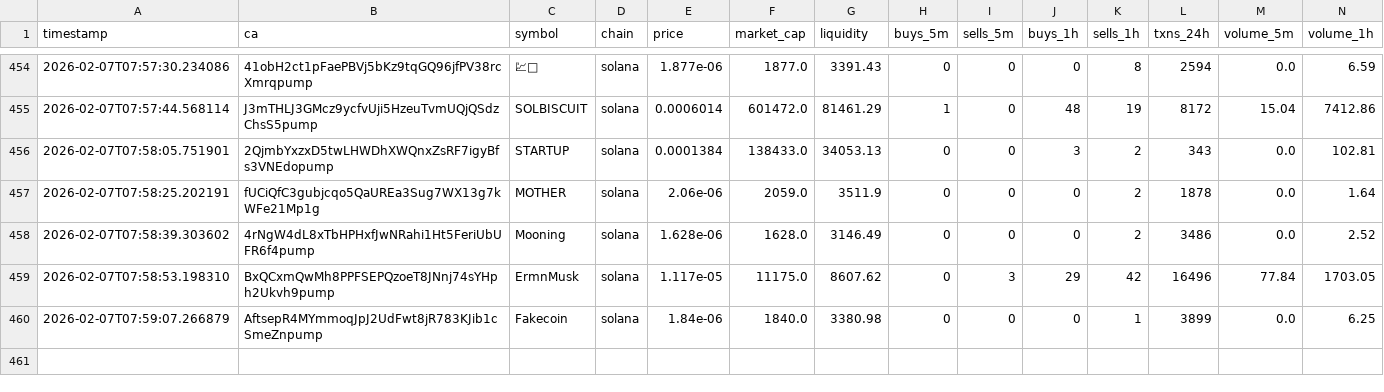
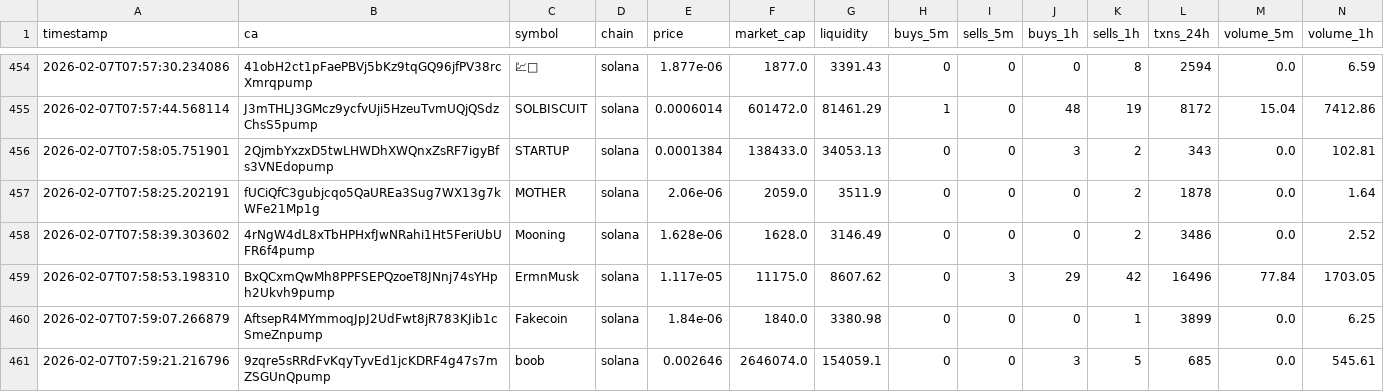
Before and after one commit to chandanm-cpu/meme-trading-tool, a CSV file: coin_data.csv, drawn as a sheet; only a part is shown, gaps mark what is left out; rows hold the shown columns only; the diff names each change by its address in the sheet, - before the commit and + after, or states it on an @@ line.

Commit message:
update data

```diff
--- a/coin_data.csv
+++ b/coin_data.csv
+row 461: 2026-02-07T07:59:21.216796 | 9zqre5sRRdFvKqyTyvEd1jcKDRF4g47s7mZSGUnQpump | boob | solana | 0.002646 | 2646074.0 | 154059.1 | 0 | 0 | 3 | 5 | 685 | 0.0 | 545.61
```
